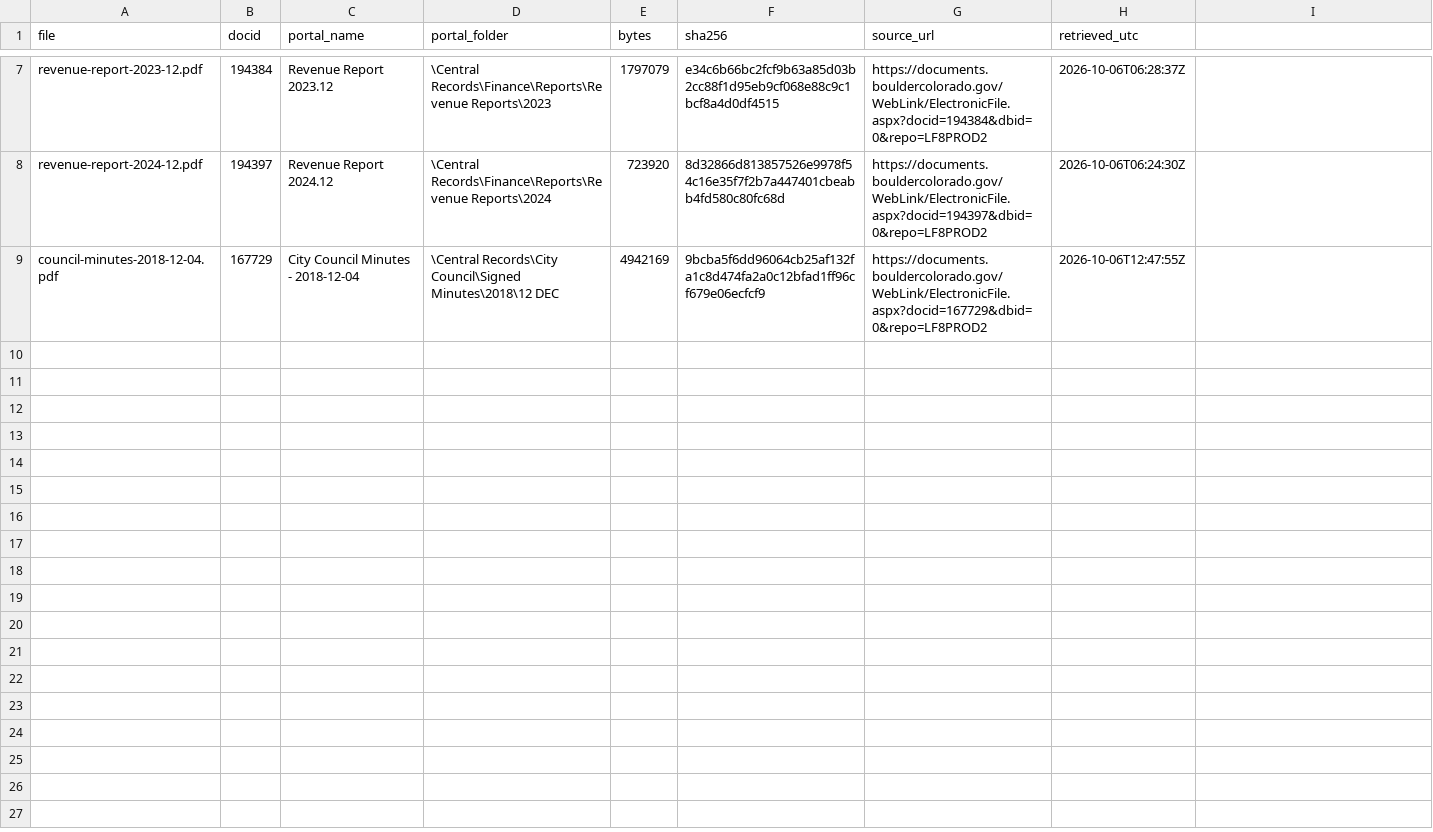
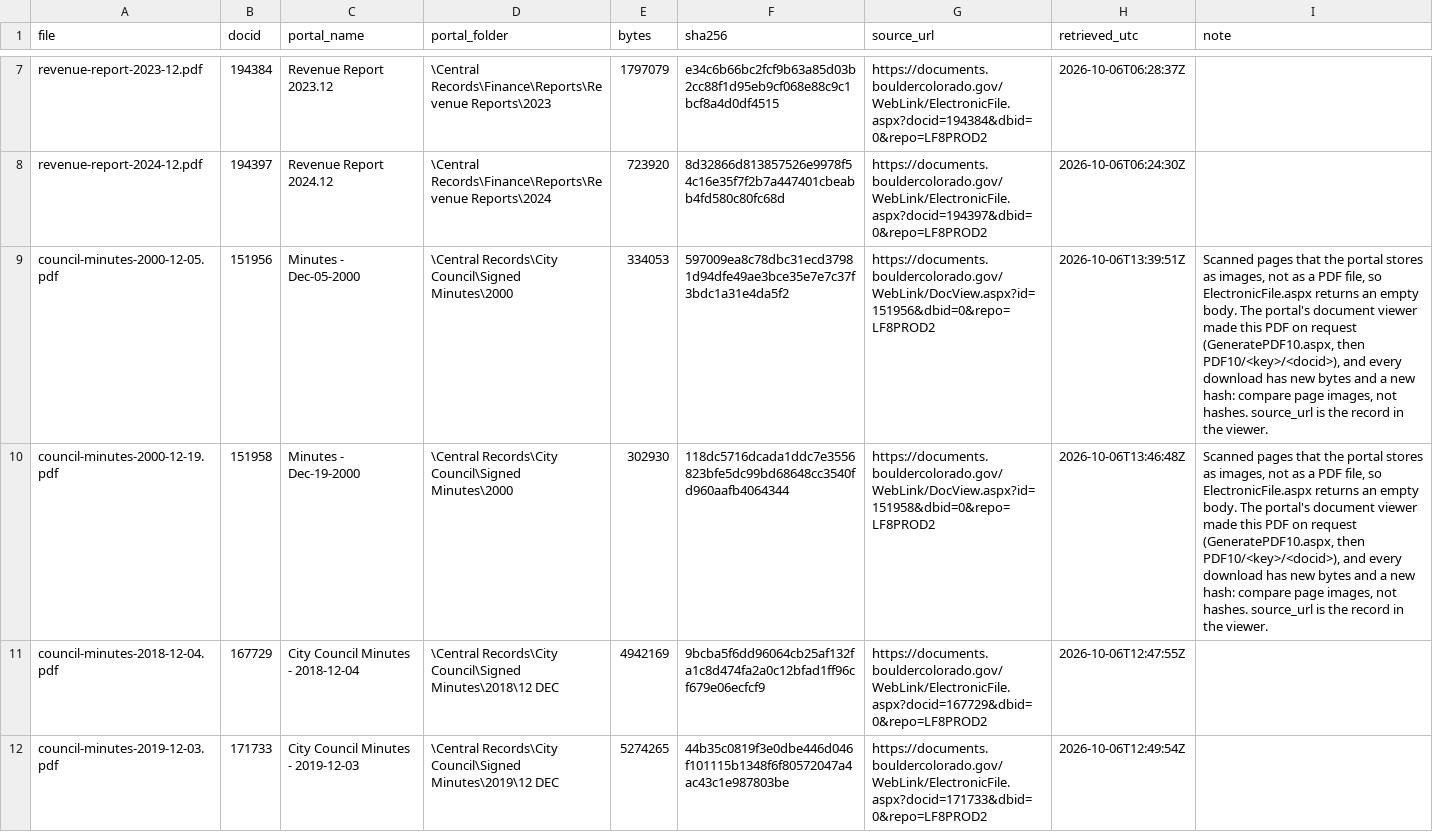
Before and after one commit to cuinfoscience/Web-Data-Science-Book, a CSV file: data/ch-09/manifest.csv, drawn as a sheet; only a part is shown, gaps mark what is left out; the diff covers the shown part only; the diff names each change by its address in the sheet, - before the commit and + after, or states it on an @@ line.

```diff
--- a/data/ch-09/manifest.csv
+++ b/data/ch-09/manifest.csv
-I1: (empty)
+I1: note
+row 9: council-minutes-2000-12-05.pdf | 151956 | Minutes - Dec-05-2000 | \Central Records\City Council\Signed Minutes\2000 | 334053 | 597009ea8c78dbc31ecd37981d94dfe49ae3bce35e7e7c37f3bdc1a31e4da5f2 | https://documents.bouldercolorado.gov/WebLink/DocView.aspx?id=151956&dbid=0&repo=LF8PROD2 | 2026-10-06T13:39:51Z | Scanned pages that the portal stores as images, not as a PDF file, so ElectronicFile.aspx returns an empty body. The portal's document viewer made this PDF on request (GeneratePDF10.aspx, then PDF10/<key>/<docid>), and every download has new bytes and a new hash: compare page images, not hashes. source_url is the record in the viewer.
+row 10: council-minutes-2000-12-19.pdf | 151958 | Minutes - Dec-19-2000 | \Central Records\City Council\Signed Minutes\2000 | 302930 | 118dc5716dcada1ddc7e3556823bfe5dc99bd68648cc3540fd960aafb4064344 | https://documents.bouldercolorado.gov/WebLink/DocView.aspx?id=151958&dbid=0&repo=LF8PROD2 | 2026-10-06T13:46:48Z | Scanned pages that the portal stores as images, not as a PDF file, so ElectronicFile.aspx returns an empty body. The portal's document viewer made this PDF on request (GeneratePDF10.aspx, then PDF10/<key>/<docid>), and every download has new bytes and a new hash: compare page images, not hashes. source_url is the record in the viewer.
+row 12: council-minutes-2019-12-03.pdf | 171733 | City Council Minutes - 2019-12-03 | \Central Records\City Council\Signed Minutes\2019\12 DEC | 5274265 | 44b35c0819f3e0dbe446d046f101115b1348f6f80572047a4ac43c1e987803be | https://documents.bouldercolorado.gov/WebLink/ElectronicFile.aspx?docid=171733&dbid=0&repo=LF8PROD2 | 2026-10-06T12:49:54Z
```
Also changed, not shown: 9 added rows elsewhere in this file, 16 other files.
